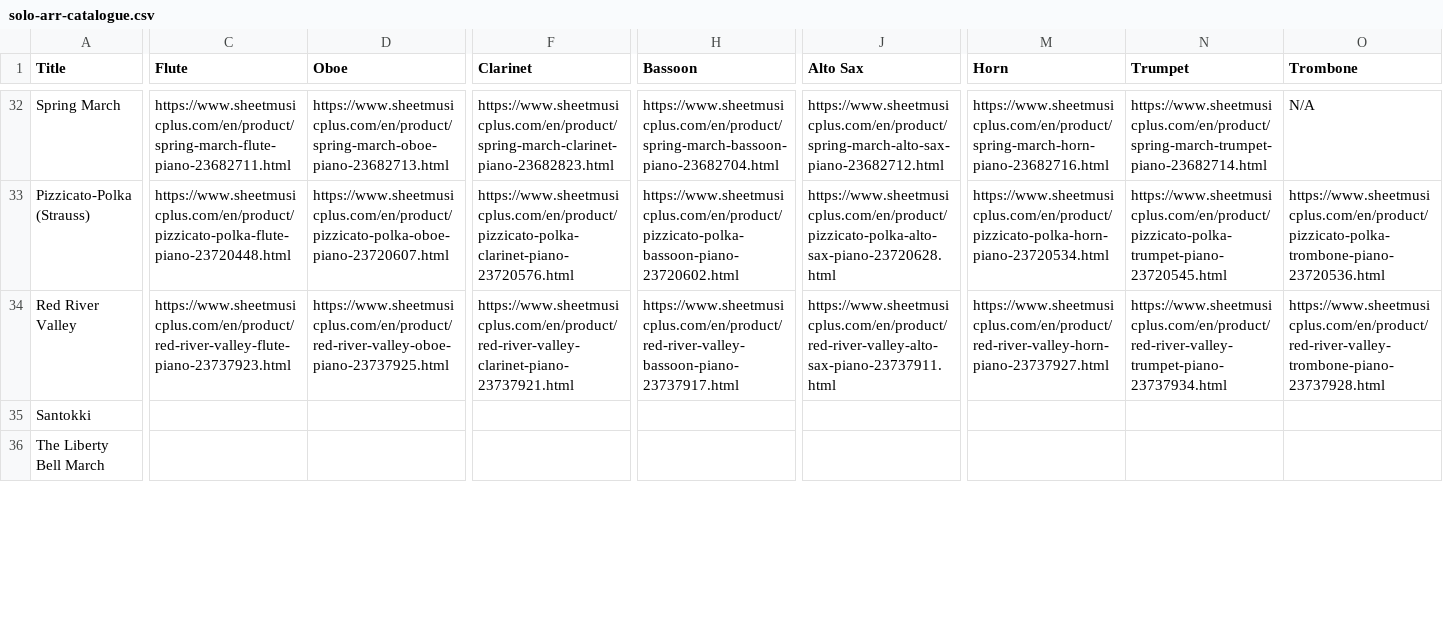
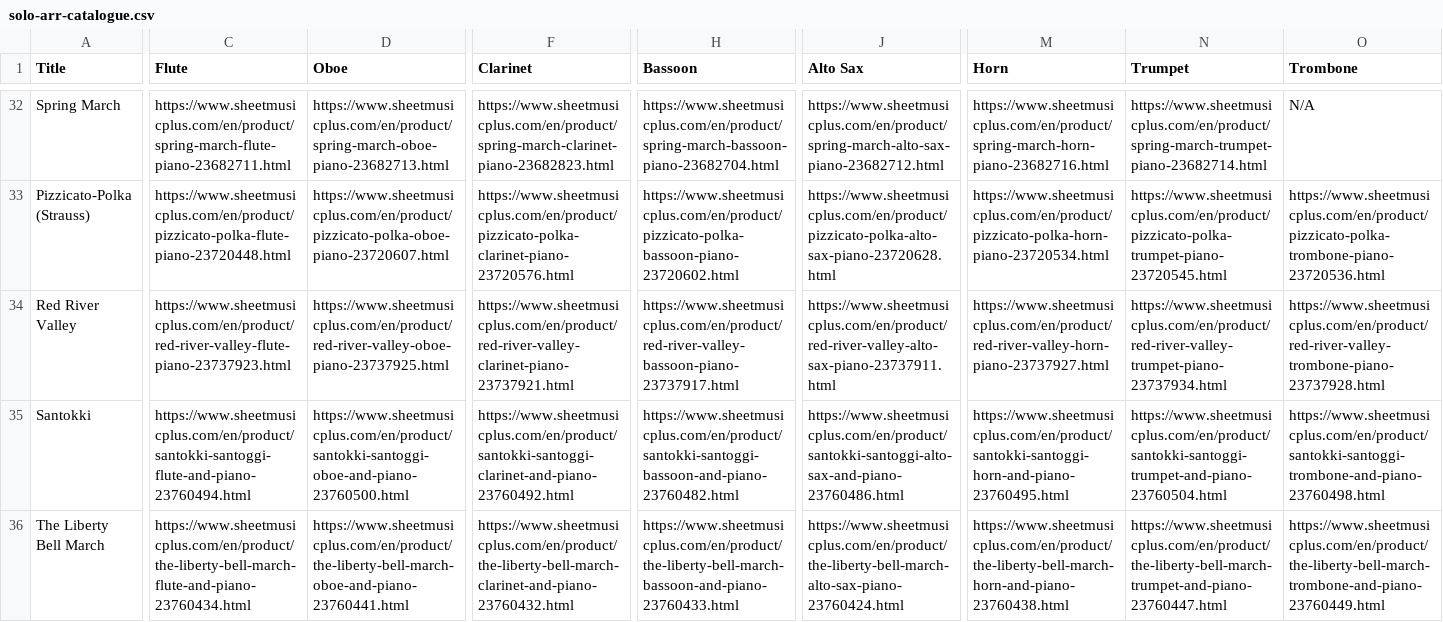
Before and after one commit to mkend291/parakeetpress, a CSV file: pp_files/pp_store/solo-arr-catalogue.csv, drawn as a sheet; only a part is shown, gaps mark what is left out; the diff covers the shown part only; the diff names each change by its address in the sheet, - before the commit and + after, or states it on an @@ line.

```diff
--- a/pp_files/pp_store/solo-arr-catalogue.csv
+++ b/pp_files/pp_store/solo-arr-catalogue.csv
-C35 (Flute): (empty)
+C35 (Flute): https://www.sheetmusicplus.com/en/product/santokki-santoggi-flute-and-piano-23760494.html
-D35 (Oboe): (empty)
+D35 (Oboe): https://www.sheetmusicplus.com/en/product/santokki-santoggi-oboe-and-piano-23760500.html
-F35 (Clarinet): (empty)
+F35 (Clarinet): https://www.sheetmusicplus.com/en/product/santokki-santoggi-clarinet-and-piano-23760492.html
-H35 (Bassoon): (empty)
+H35 (Bassoon): https://www.sheetmusicplus.com/en/product/santokki-santoggi-bassoon-and-piano-23760482.html
-J35 (Alto Sax): (empty)
+J35 (Alto Sax): https://www.sheetmusicplus.com/en/product/santokki-santoggi-alto-sax-and-piano-23760486.html
-M35 (Horn): (empty)
+M35 (Horn): https://www.sheetmusicplus.com/en/product/santokki-santoggi-horn-and-piano-23760495.html
-N35 (Trumpet): (empty)
+N35 (Trumpet): https://www.sheetmusicplus.com/en/product/santokki-santoggi-trumpet-and-piano-23760504.html
-O35 (Trombone): (empty)
+O35 (Trombone): https://www.sheetmusicplus.com/en/product/santokki-santoggi-trombone-and-piano-23760498.html
-C36 (Flute): (empty)
+C36 (Flute): https://www.sheetmusicplus.com/en/product/the-liberty-bell-march-flute-and-piano-23760434.html
-D36 (Oboe): (empty)
+D36 (Oboe): https://www.sheetmusicplus.com/en/product/the-liberty-bell-march-oboe-and-piano-23760441.html
-F36 (Clarinet): (empty)
+F36 (Clarinet): https://www.sheetmusicplus.com/en/product/the-liberty-bell-march-clarinet-and-piano-23760432.html
-H36 (Bassoon): (empty)
+H36 (Bassoon): https://www.sheetmusicplus.com/en/product/the-liberty-bell-march-bassoon-and-piano-23760433.html
-J36 (Alto Sax): (empty)
+J36 (Alto Sax): https://www.sheetmusicplus.com/en/product/the-liberty-bell-march-alto-sax-piano-23760424.html
-M36 (Horn): (empty)
+M36 (Horn): https://www.sheetmusicplus.com/en/product/the-liberty-bell-march-horn-and-piano-23760438.html
-N36 (Trumpet): (empty)
+N36 (Trumpet): https://www.sheetmusicplus.com/en/product/the-liberty-bell-march-trumpet-and-piano-23760447.html
-O36 (Trombone): (empty)
+O36 (Trombone): https://www.sheetmusicplus.com/en/product/the-liberty-bell-march-trombone-and-piano-23760449.html
```
Also changed, not shown: 18 edited cells elsewhere in this file, pp_files/pp_store/scoresShop.csv, 7 other files.
